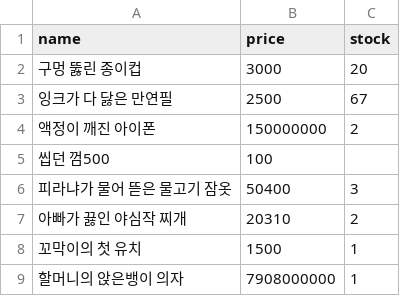
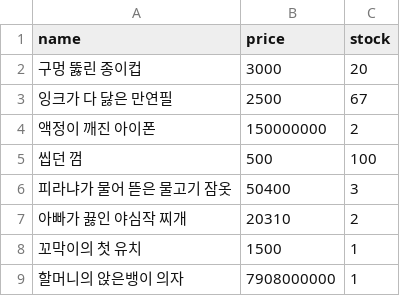
Before and after one commit to sotogito/jumble-jump, a CSV file: src/main/resources/items.csv, drawn as a sheet; removed rows and columns are numbered as before the commit, all else as after; the diff names each change by its address in the sheet, - before the commit and + after, or states it on an @@ line.

Commit message:
feat : 상품 csv파일 쉼표 수정

```diff
--- a/src/main/resources/items.csv
+++ b/src/main/resources/items.csv
-row 5: 씹던 껌500 | 100
+row 5: 씹던 껌 | 500 | 100
```
